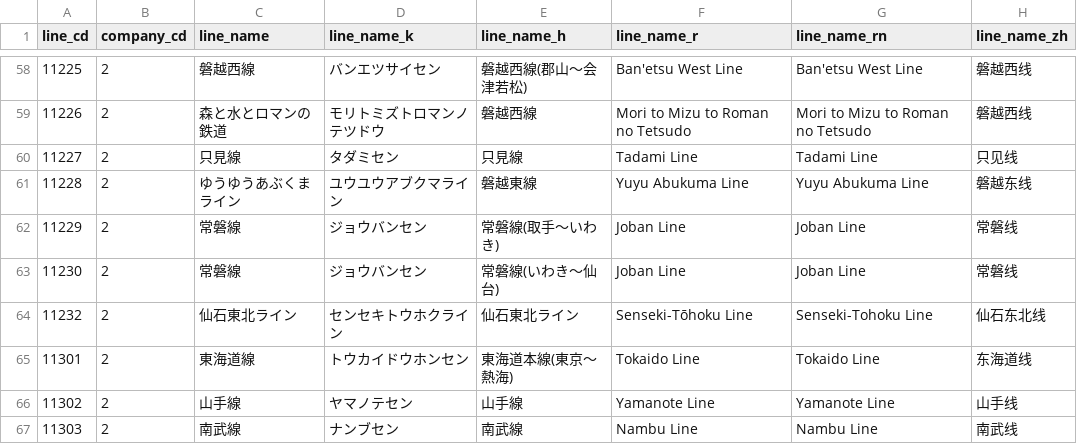
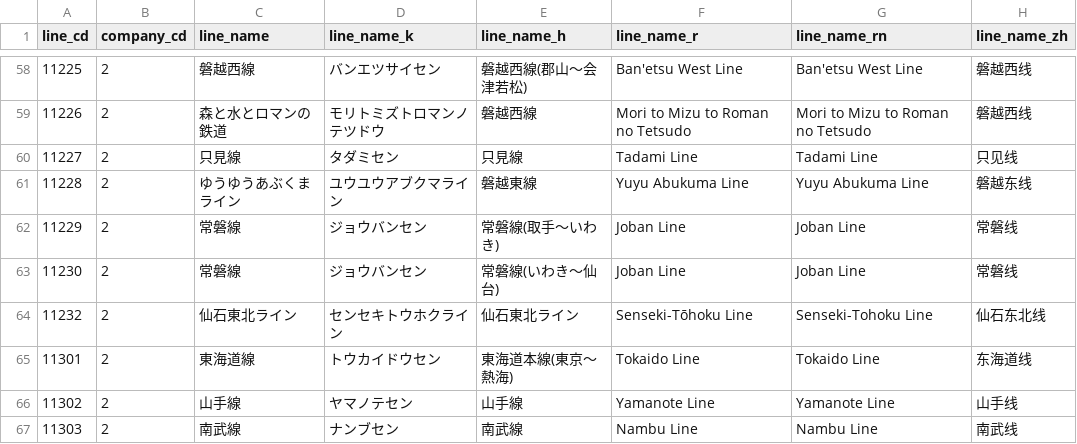
Before and after one commit to TrainLCD/StationAPI, a CSV file: data/2!lines.csv, drawn as a sheet; only a part is shown, gaps mark what is left out; the diff names each change by its address in the sheet, - before the commit and + after, or states it on an @@ line.

Commit message:
東海道線のカタカナ表記だけ本線になっていた

```diff
--- a/data/2!lines.csv
+++ b/data/2!lines.csv
-D65 (line_name_k): トウカイドウホンセン
+D65 (line_name_k): トウカイドウセン
```
